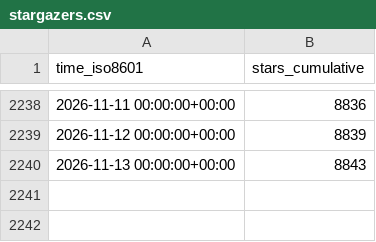
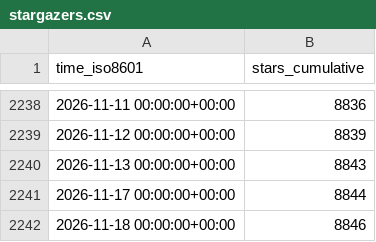
Before and after one commit to Project-MONAI/monai-code-formatter, a CSV file: Project-MONAI/MONAI/ghrs-data/stargazers.csv, drawn as a sheet; only a part is shown, gaps mark what is left out; the diff names each change by its address in the sheet, - before the commit and + after, or states it on an @@ line.

```diff
--- a/Project-MONAI/MONAI/ghrs-data/stargazers.csv
+++ b/Project-MONAI/MONAI/ghrs-data/stargazers.csv
+row 2241: 2026-11-17 00:00:00+00:00 | 8844
+row 2242: 2026-11-18 00:00:00+00:00 | 8846
```
